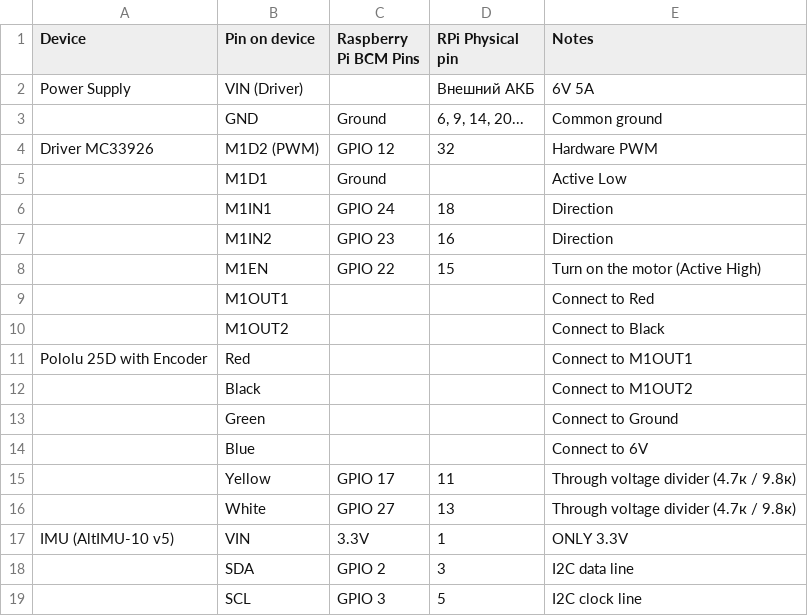
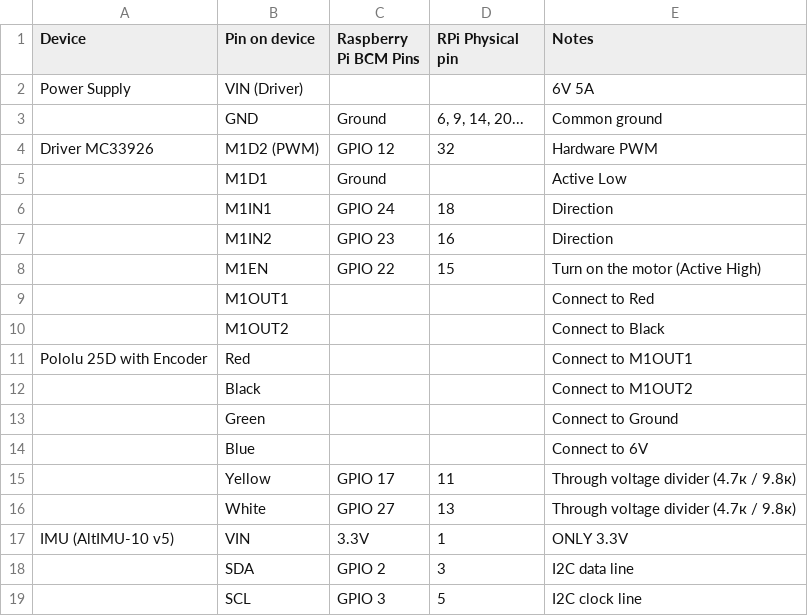
Before and after one commit to retr0boy/402p3, a CSV file: 402 project 3 - connections.csv, drawn as a sheet.

Commit message:
Update 402 project 3 - connections.csv

```diff
--- a/402 project 3 - connections.csv
+++ b/402 project 3 - connections.csv
@@ -1,3 +1,3 @@
 Device,Pin on device,Raspberry Pi BCM Pins,RPi Physical pin,Notes
-Power Supply ,VIN (Driver),,Внешний АКБ,6V 5A
+Power Supply ,VIN (Driver),,,6V 5A
 ,GND,Ground,"6, 9, 14, 20...",Common ground
```
